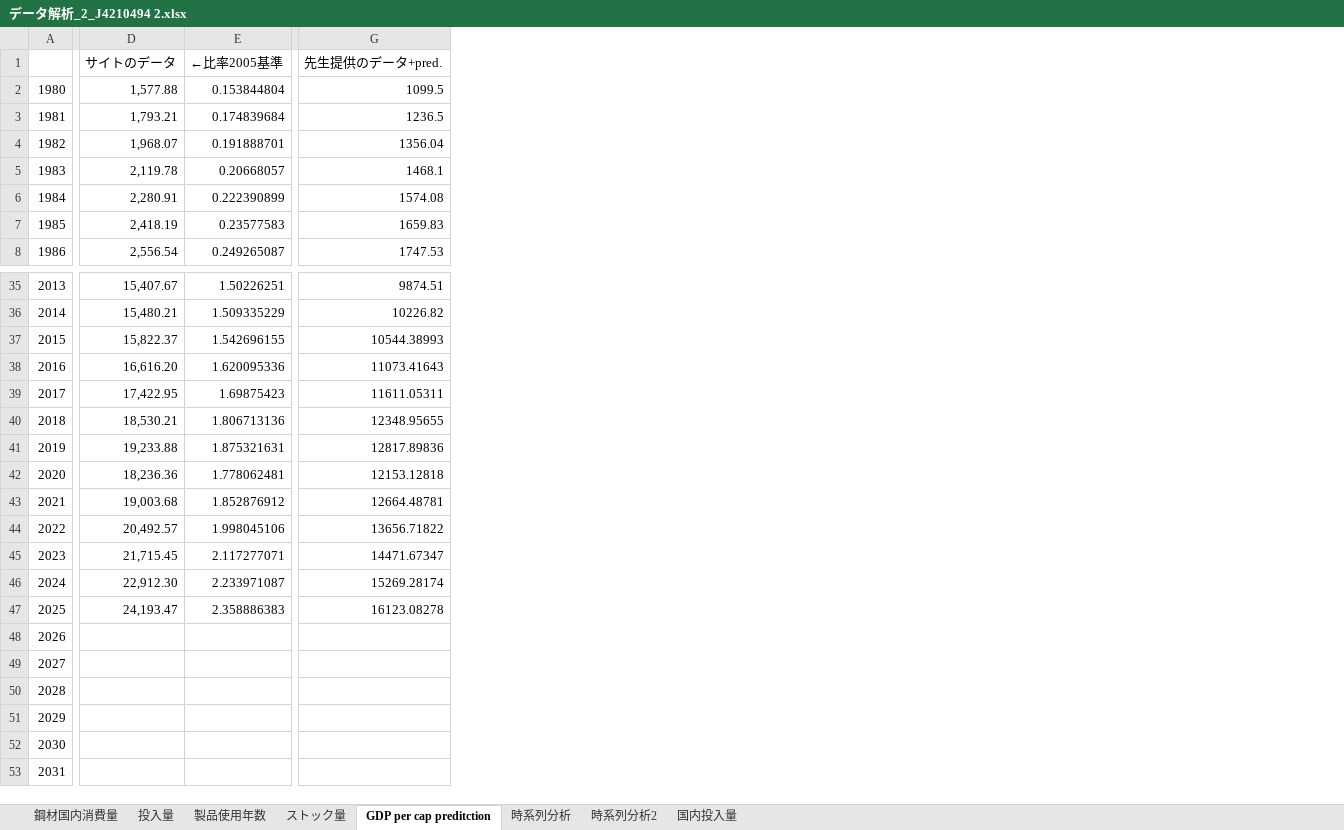
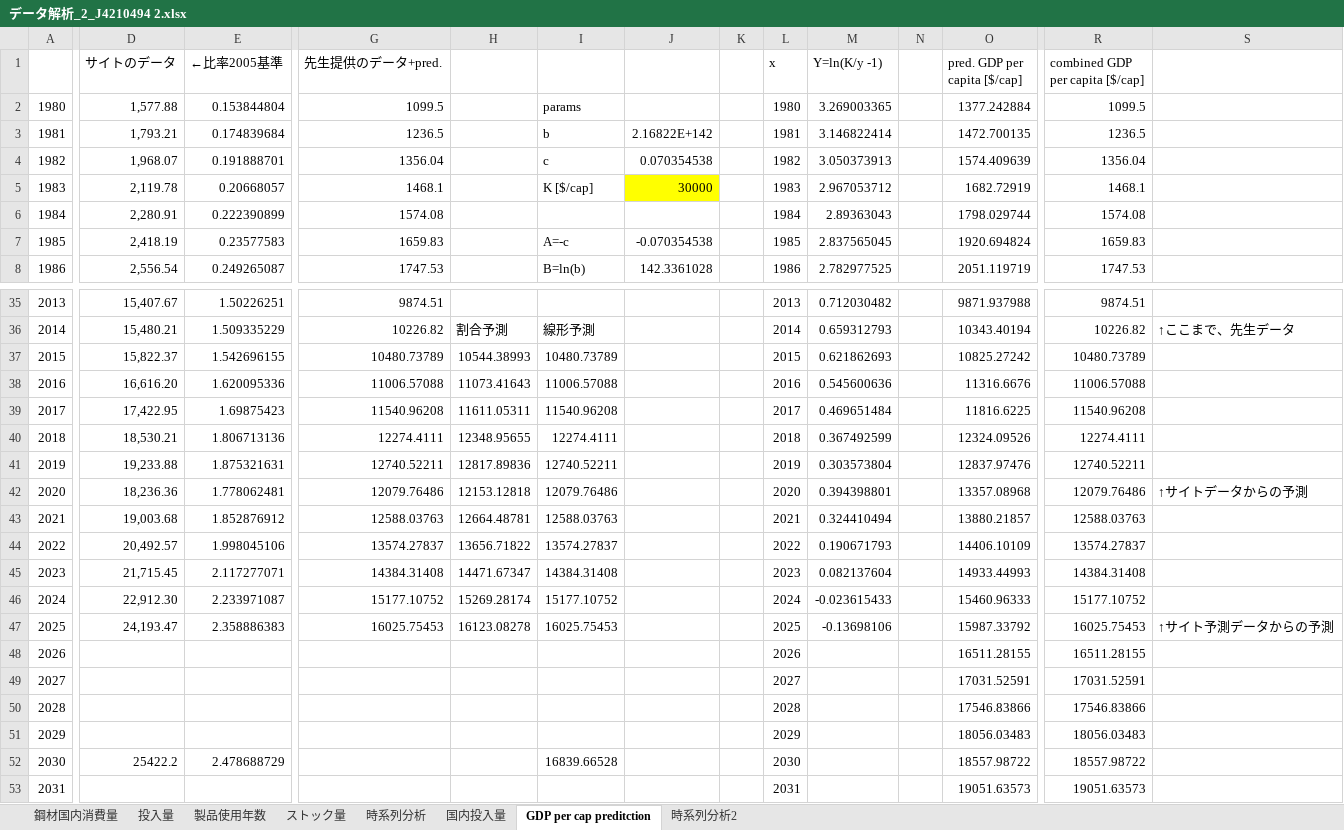
Before and after one commit to shozemi-thai/shozemi-thai, an Excel workbook: データ解析_2_J4210494 2.xlsx, sheet GDP per cap preditction, drawn as a sheet; only a part is shown, gaps mark what is left out; values as stored, in another font and other column widths than the file's, no borders; charts and pictures not drawn; the diff covers the shown part only; the diff names each change by its address in the sheet, - before the commit and + after, or states it on an @@ line.

```diff
--- a/データ解析_2_J4210494 2.xlsx (sheet GDP per cap preditction)
+++ b/データ解析_2_J4210494 2.xlsx (sheet GDP per cap preditction)
@@ sheet tab order changed: 鋼材国内消費量 | 投入量 | 製品使用年数 | ストック量 | 時系列分析 | 国内投入量 | GDP per cap preditction | 時系列分析2 @@
+column H, rows 36-47: 割合予測 | 10544.38993 | 11073.41643 | 11611.05311 | 12348.95655 | 12817.89836 | 12153.12818 | 12664.48781 | 13656.71822 | 14471.67347 | 15269.28174 | 16123.08278
+column I, rows 2-8: params | b | c | K [$/cap] |  | A=-c | B=ln(b); rows 36-52: 線形予測 | 10480.73789 | 11006.57088 | 11540.96208 | 12274.4111 | 12740.52211 | 12079.76486 | 12588.03763 | 13574.27837 | 14384.31408 | 15177.10752 | 16025.75453 |  |  |  |  | 16839.66528
+column J, rows 3-8: 2.16822E+142 | 0.070354538 | 30000 |  | -0.070354538 | 142.3361028
+column K, empty
+column L (x), rows 2-8: 1980 | 1981 | 1982 | 1983 | 1984 | 1985 | 1986; rows 35-53: 2013 | 2014 | 2015 | 2016 | 2017 | 2018 | 2019 | 2020 | 2021 | 2022 | 2023 | 2024 | 2025 | 2026 | 2027 | 2028 | 2029 | 2030 | 2031
+column M (Y=ln(K/y -1)), rows 2-8: 3.269003365 | 3.146822414 | 3.050373913 | 2.967053712 | 2.89363043 | 2.837565045 | 2.782977525; rows 35-47: 0.712030482 | 0.659312793 | 0.621862693 | 0.545600636 | 0.469651484 | 0.367492599 | 0.303573804 | 0.394398801 | 0.324410494 | 0.190671793 | 0.082137604 | -0.023615433 | -0.13698106
+column N, empty
+column O (pred. GDP per capita [$/cap]), rows 2-8: 1377.242884 | 1472.700135 | 1574.409639 | 1682.72919 | 1798.029744 | 1920.694824 | 2051.119719; rows 35-53: 9871.937988 | 10343.40194 | 10825.27242 | 11316.6676 | 11816.6225 | 12324.09526 | 12837.97476 | 13357.08968 | 13880.21857 | 14406.10109 | 14933.44993 | 15460.96333 | 15987.33792 | 16511.28155 | 17031.52591 | 17546.83866 | 18056.03483 | 18557.98722 | 19051.63573
+column R (combined GDP per capita [$/cap]), rows 2-8: 1099.5 | 1236.5 | 1356.04 | 1468.1 | 1574.08 | 1659.83 | 1747.53; rows 35-53: 9874.51 | 10226.82 | 10480.73789 | 11006.57088 | 11540.96208 | 12274.4111 | 12740.52211 | 12079.76486 | 12588.03763 | 13574.27837 | 14384.31408 | 15177.10752 | 16025.75453 | 16511.28155 | 17031.52591 | 17546.83866 | 18056.03483 | 18557.98722 | 19051.63573
+column S, rows 36-47: ↑ここまで、先生データ |  |  |  |  |  | ↑サイトデータからの予測 |  |  |  |  | ↑サイト予測データからの予測
-G37 (先生提供のデータ+pred.): 10544.38993
+G37 (先生提供のデータ+pred.): 10480.73789
-G38 (先生提供のデータ+pred.): 11073.41643
+G38 (先生提供のデータ+pred.): 11006.57088
-G39 (先生提供のデータ+pred.): 11611.05311
+G39 (先生提供のデータ+pred.): 11540.96208
-G40 (先生提供のデータ+pred.): 12348.95655
+G40 (先生提供のデータ+pred.): 12274.4111
-G41 (先生提供のデータ+pred.): 12817.89836
+G41 (先生提供のデータ+pred.): 12740.52211
-G42 (先生提供のデータ+pred.): 12153.12818
+G42 (先生提供のデータ+pred.): 12079.76486
-G43 (先生提供のデータ+pred.): 12664.48781
+G43 (先生提供のデータ+pred.): 12588.03763
-G44 (先生提供のデータ+pred.): 13656.71822
+G44 (先生提供のデータ+pred.): 13574.27837
-G45 (先生提供のデータ+pred.): 14471.67347
+G45 (先生提供のデータ+pred.): 14384.31408
-G46 (先生提供のデータ+pred.): 15269.28174
+G46 (先生提供のデータ+pred.): 15177.10752
-G47 (先生提供のデータ+pred.): 16123.08278
+G47 (先生提供のデータ+pred.): 16025.75453
-D52 (サイトのデータ): (empty)
+D52 (サイトのデータ): 25422.2
-E52 (←比率2005基準): (empty)
+E52 (←比率2005基準): 2.478688729
```
Also changed, not shown: 2 added columns and 2 edited cells elsewhere in this sheet, sheet 時系列分析2, charts or pictures, 1 other file.
